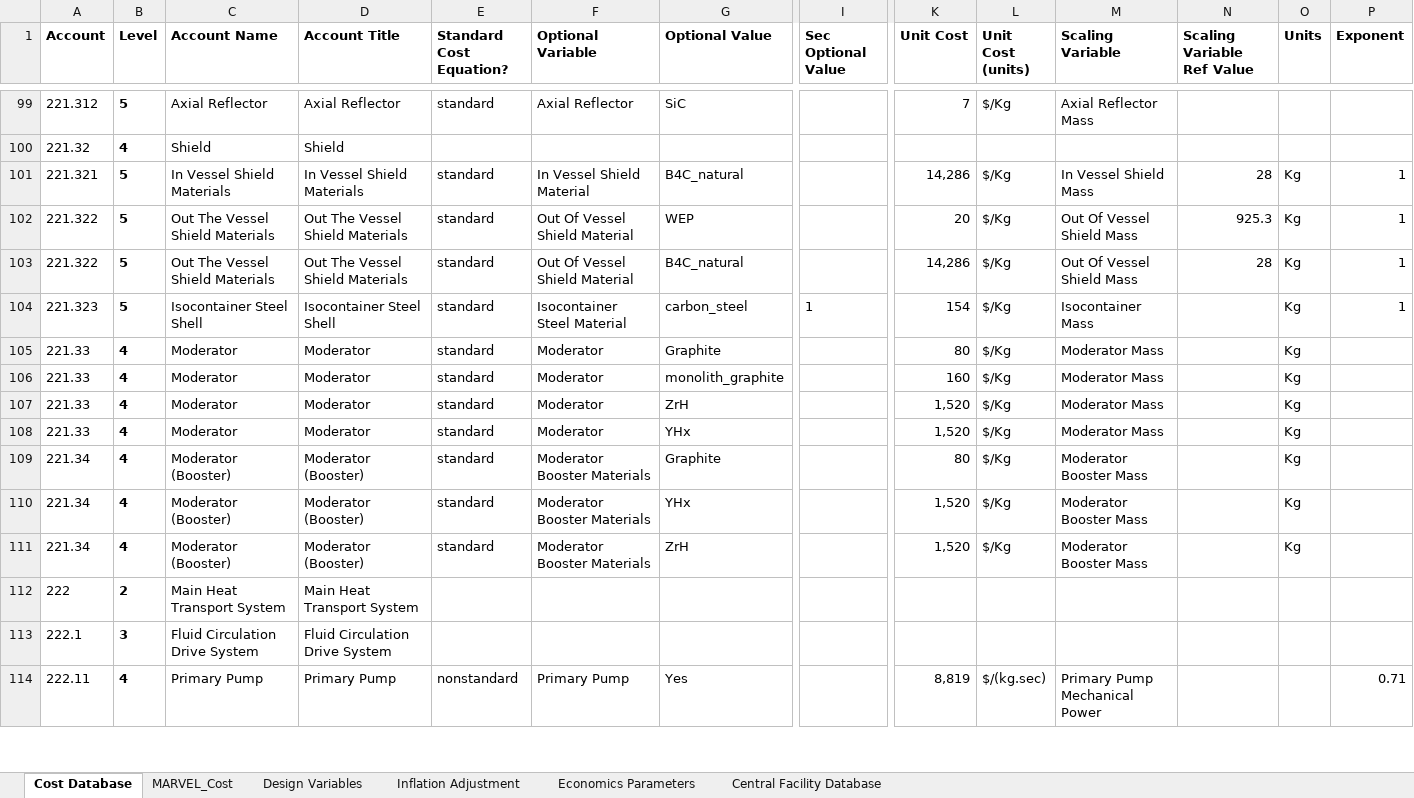
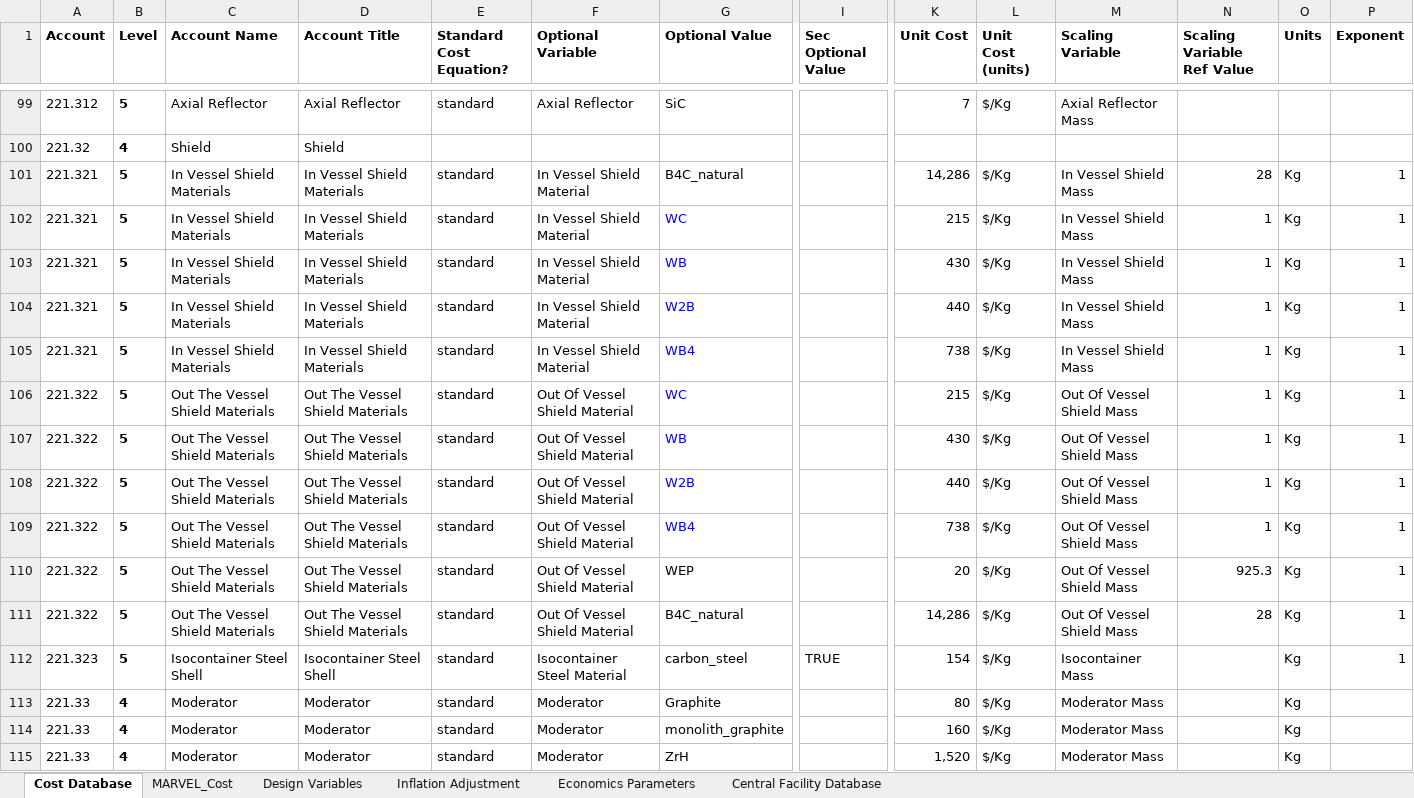
Before and after one commit to garcs2/MOUSE, an Excel workbook: cost/Cost_Database.xlsx, sheet Cost Database, drawn as a sheet; only a part is shown, gaps mark what is left out; the shorter side is filled out with more unchanged rows; values as stored, in another font and other column widths than the file's, no borders; charts and pictures and conditional formats not drawn; addresses are those after the commit; rows hold the shown columns only; the diff names each change by its address in the sheet, - before the commit and + after, or states it on an @@ line.

Commit message:
[DEV] updates to shielding example and costing for commercial, nuclear multiplier coming later

```diff
--- a/cost/Cost_Database.xlsx (sheet Cost Database)
+++ b/cost/Cost_Database.xlsx (sheet Cost Database)
+row 102: 221.321 | 5 | In Vessel Shield Materials | In Vessel Shield Materials | standard | In Vessel Shield Material | WC |  | 215 | $/Kg | In Vessel Shield Mass | 1 | Kg | 1
+row 103: 221.321 | 5 | In Vessel Shield Materials | In Vessel Shield Materials | standard | In Vessel Shield Material | WB |  | 430 | $/Kg | In Vessel Shield Mass | 1 | Kg | 1
+row 104: 221.321 | 5 | In Vessel Shield Materials | In Vessel Shield Materials | standard | In Vessel Shield Material | W2B |  | 440 | $/Kg | In Vessel Shield Mass | 1 | Kg | 1
+row 105: 221.321 | 5 | In Vessel Shield Materials | In Vessel Shield Materials | standard | In Vessel Shield Material | WB4 |  | 738 | $/Kg | In Vessel Shield Mass | 1 | Kg | 1
+row 106: 221.322 | 5 | Out The Vessel Shield Materials | Out The Vessel Shield Materials | standard | Out Of Vessel Shield Material | WC |  | 215 | $/Kg | Out Of Vessel Shield Mass | 1 | Kg | 1
+row 107: 221.322 | 5 | Out The Vessel Shield Materials | Out The Vessel Shield Materials | standard | Out Of Vessel Shield Material | WB |  | 430 | $/Kg | Out Of Vessel Shield Mass | 1 | Kg | 1
+row 108: 221.322 | 5 | Out The Vessel Shield Materials | Out The Vessel Shield Materials | standard | Out Of Vessel Shield Material | W2B |  | 440 | $/Kg | Out Of Vessel Shield Mass | 1 | Kg | 1
+row 109: 221.322 | 5 | Out The Vessel Shield Materials | Out The Vessel Shield Materials | standard | Out Of Vessel Shield Material | WB4 |  | 738 | $/Kg | Out Of Vessel Shield Mass | 1 | Kg | 1
-I112 (Sec Optional Value): 1
+I112 (Sec Optional Value): TRUE
```
Also changed, not shown: formulas that keep their value, charts or pictures, 3 other files.
